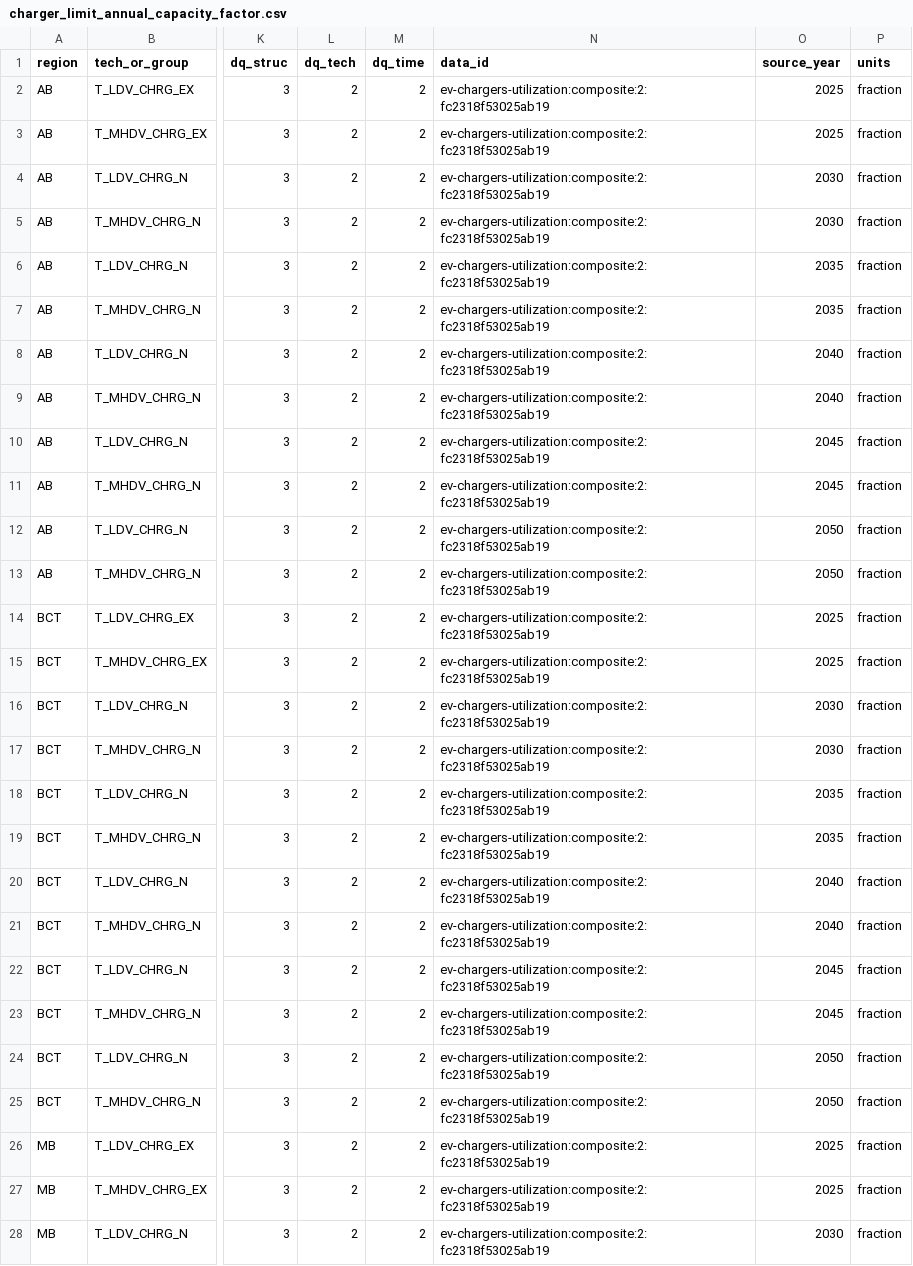
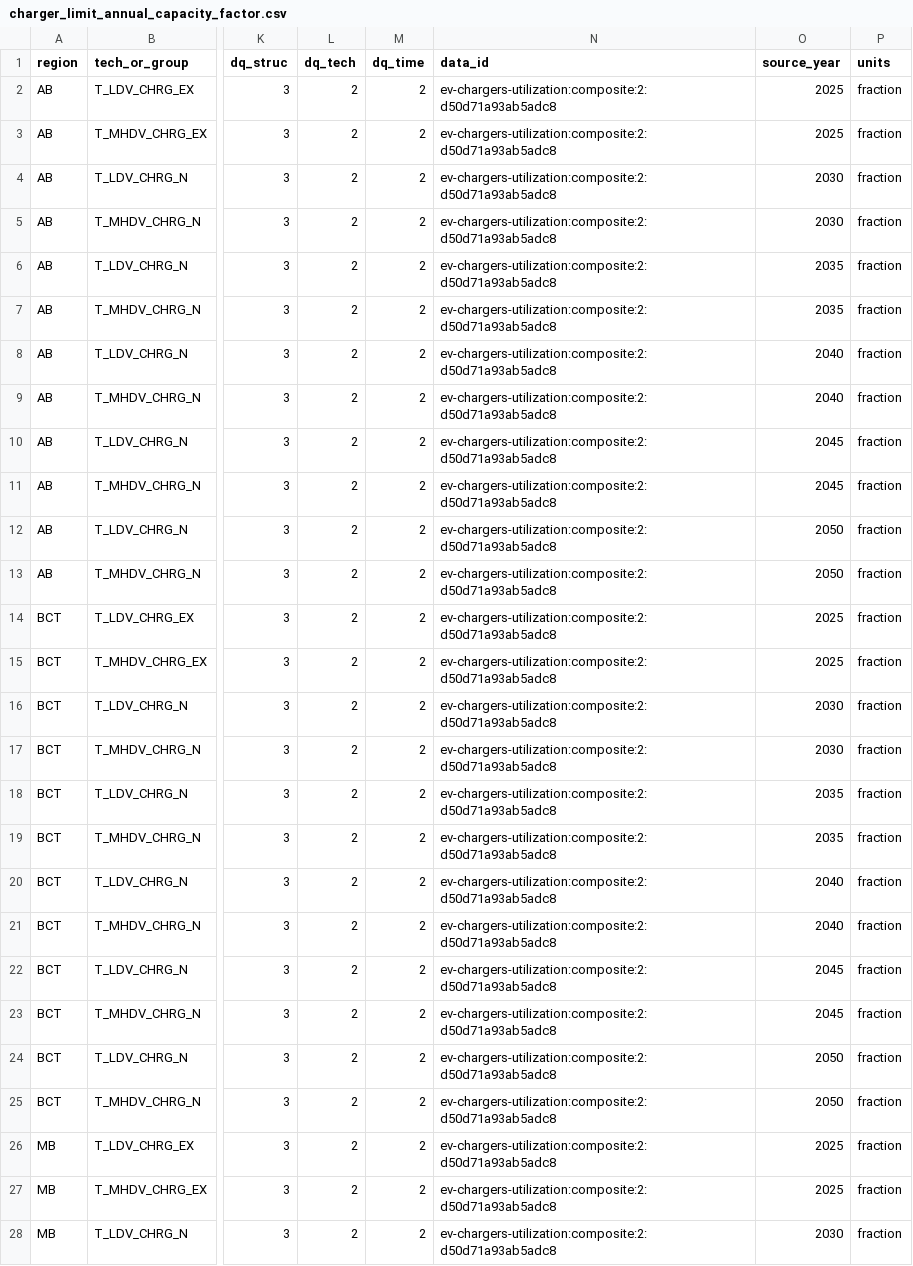
Before and after one commit to CANOE-main/canoe-transportation, a CSV file: inputs/2_processed/ev_chargers/charger_limit_annual_capacity_factor.csv, drawn as a sheet; only a part is shown, gaps mark what is left out; the diff covers the shown part only; the diff names each change by its address in the sheet, - before the commit and + after, or states it on an @@ line.

```diff
--- a/inputs/2_processed/ev_chargers/charger_limit_annual_capacity_factor.csv
+++ b/inputs/2_processed/ev_chargers/charger_limit_annual_capacity_factor.csv
-N2:N28 (data_id): ev-chargers-utilization:composite:2:fc2318f53025ab19
+N2:N28 (data_id): ev-chargers-utilization:composite:2:d50d71a93ab5adc8
```
Also changed, not shown: 91 edited cells elsewhere in this file, inputs/2_processed/ev_chargers/charger_existing_capacity.csv, inputs/2_processed/transport_costs/offroad_cost_invest.csv, 54 other files.
